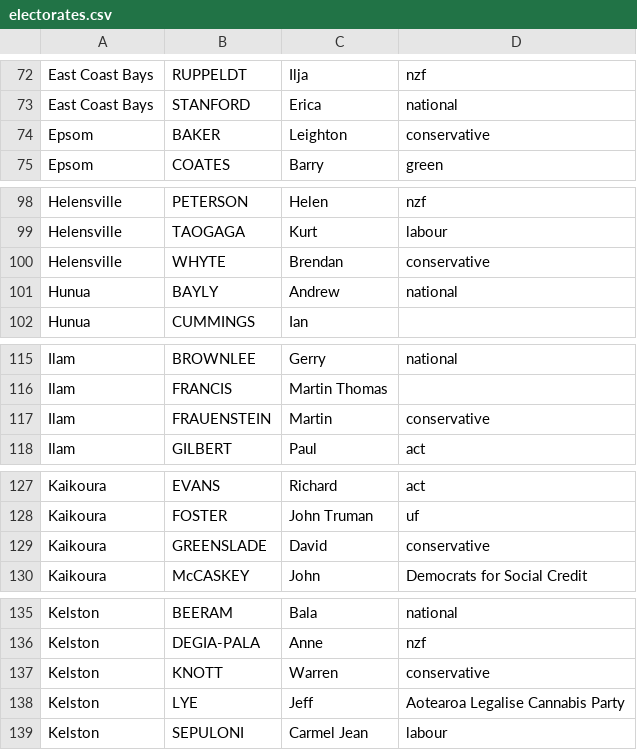
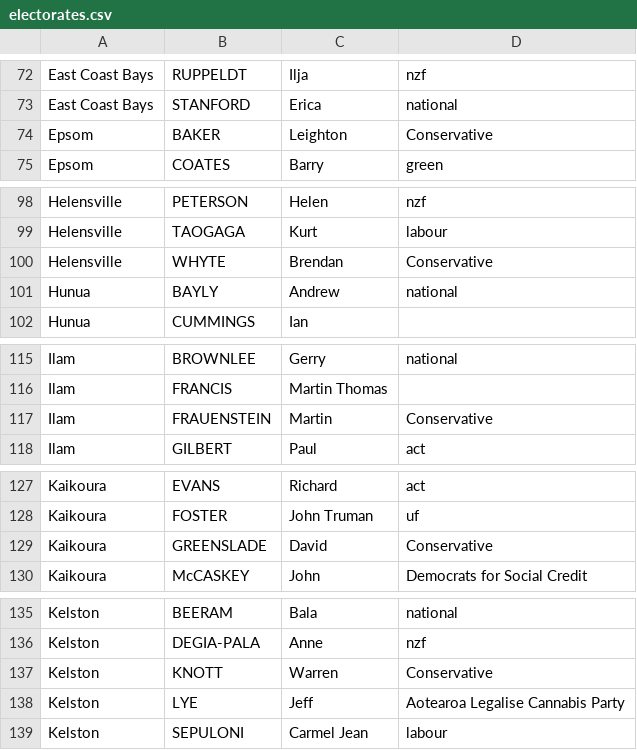
Before and after one commit to oscarcs/MMP-calculator, a CSV file: data/electorates.csv, drawn as a sheet; only a part is shown, gaps mark what is left out; the diff covers the shown part only.

```diff
--- a/data/electorates.csv
+++ b/data/electorates.csv
@@ -73,3 +73,3 @@ East Coast Bays,RUPPELDT,Ilja,nzf
 East Coast Bays,STANFORD,Erica,national
-Epsom,BAKER,Leighton,conservative
+Epsom,BAKER,Leighton,Conservative
 Epsom,COATES,Barry,green
@@ -99,3 +99,3 @@ Helensville,PETERSON,Helen,nzf
 Helensville,TAOGAGA,Kurt,labour
-Helensville,WHYTE,Brendan,conservative
+Helensville,WHYTE,Brendan,Conservative
 Hunua,BAYLY,Andrew,national
@@ -116,3 +116,3 @@ Ilam,BROWNLEE,Gerry,national
 Ilam,FRANCIS,Martin Thomas,
-Ilam,FRAUENSTEIN,Martin,conservative
+Ilam,FRAUENSTEIN,Martin,Conservative
 Ilam,GILBERT,Paul,act
@@ -128,3 +128,3 @@ Kaikoura,EVANS,Richard,act
 Kaikoura,FOSTER,John Truman,uf
-Kaikoura,GREENSLADE,David,conservative
+Kaikoura,GREENSLADE,David,Conservative
 Kaikoura,McCASKEY,John,Democrats for Social Credit
@@ -136,3 +136,3 @@ Kelston,BEERAM,Bala,national
 Kelston,DEGIA-PALA,Anne,nzf
-Kelston,KNOTT,Warren,conservative
+Kelston,KNOTT,Warren,Conservative
 Kelston,LYE,Jeff,Aotearoa Legalise Cannabis Party
```
Also changed, not shown: 22 edited cells elsewhere in this file, 4 other files.
